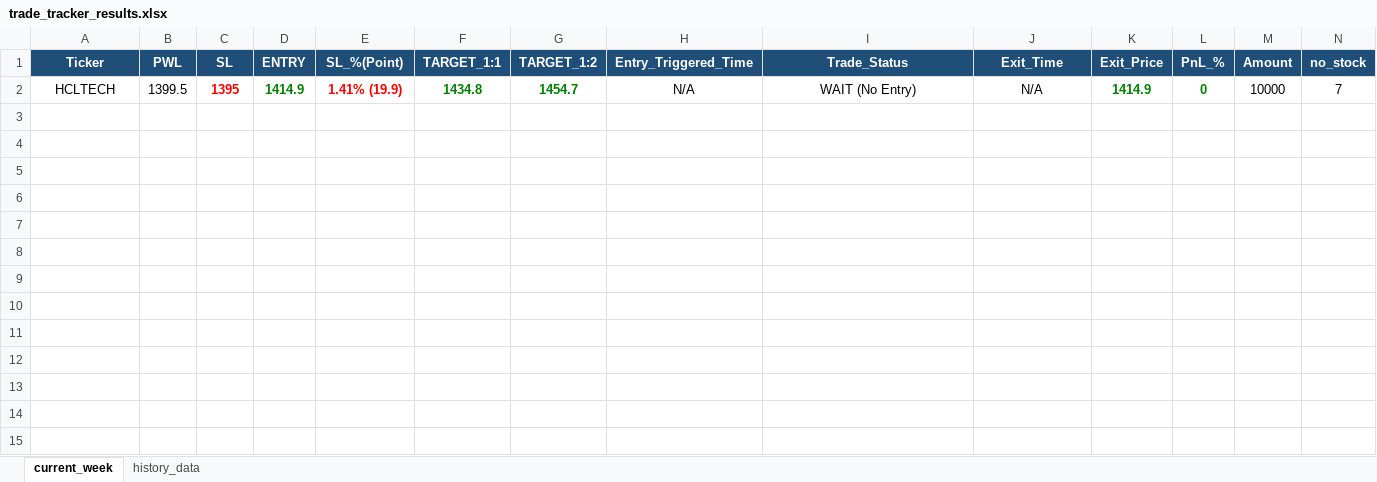
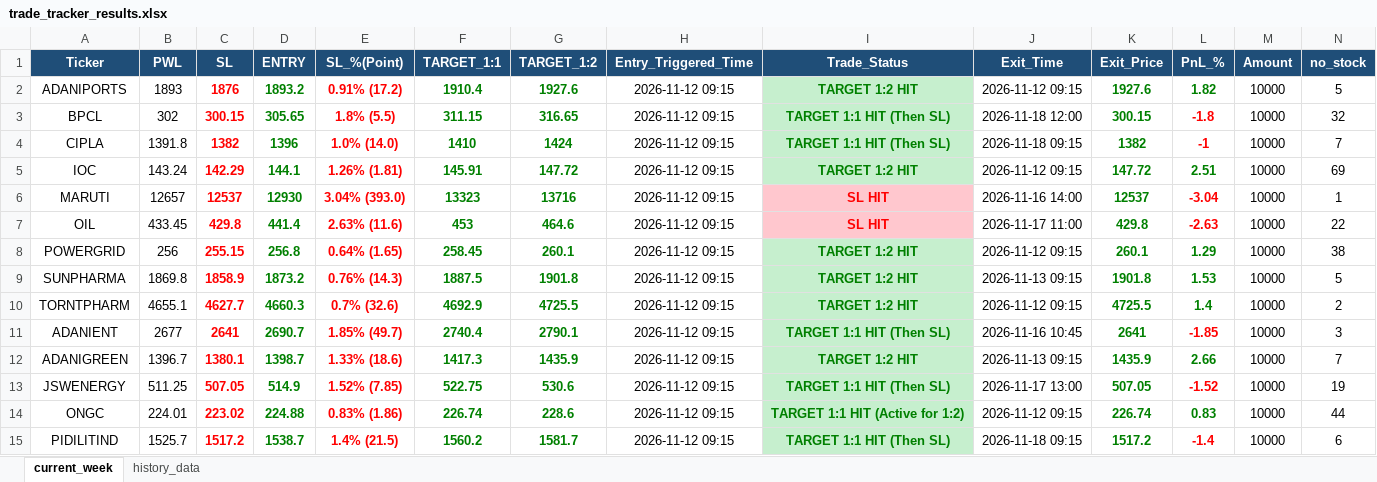
Before and after one commit to chandancv62-mtf/telegram-notifier, an Excel workbook: data/trade_tracker_results.xlsx, sheet current_week, drawn as a sheet; only a part is shown; values as stored, in another font and other column widths than the file's, no borders; removed rows and columns are numbered as before the commit, all else as after; rows hold the shown columns only; the diff names each change by its address in the sheet, - before the commit and + after, or states it on an @@ line.

```diff
--- a/data/trade_tracker_results.xlsx (sheet current_week)
+++ b/data/trade_tracker_results.xlsx (sheet current_week)
-row 2: HCLTECH | 1399.5 | 1395 | 1414.9 | 1.41% (19.9) | 1434.8 | 1454.7 | N/A | WAIT (No Entry) | N/A | 1414.9 | 0 | 10000 | 7
+row 2: ADANIPORTS | 1893 | 1876 | 1893.2 | 0.91% (17.2) | 1910.4 | 1927.6 | 2026-11-12 09:15 | TARGET 1:2 HIT | 2026-11-12 09:15 | 1927.6 | 1.82 | 10000 | 5
+row 3: BPCL | 302 | 300.15 | 305.65 | 1.8% (5.5) | 311.15 | 316.65 | 2026-11-12 09:15 | TARGET 1:1 HIT (Then SL) | 2026-11-18 12:00 | 300.15 | -1.8 | 10000 | 32
+row 4: CIPLA | 1391.8 | 1382 | 1396 | 1.0% (14.0) | 1410 | 1424 | 2026-11-12 09:15 | TARGET 1:1 HIT (Then SL) | 2026-11-18 09:15 | 1382 | -1 | 10000 | 7
+row 5: IOC | 143.24 | 142.29 | 144.1 | 1.26% (1.81) | 145.91 | 147.72 | 2026-11-12 09:15 | TARGET 1:2 HIT | 2026-11-12 09:15 | 147.72 | 2.51 | 10000 | 69
+row 6: MARUTI | 12657 | 12537 | 12930 | 3.04% (393.0) | 13323 | 13716 | 2026-11-12 09:15 | SL HIT | 2026-11-16 14:00 | 12537 | -3.04 | 10000 | 1
+row 7: OIL | 433.45 | 429.8 | 441.4 | 2.63% (11.6) | 453 | 464.6 | 2026-11-12 09:15 | SL HIT | 2026-11-17 11:00 | 429.8 | -2.63 | 10000 | 22
+row 8: POWERGRID | 256 | 255.15 | 256.8 | 0.64% (1.65) | 258.45 | 260.1 | 2026-11-12 09:15 | TARGET 1:2 HIT | 2026-11-12 09:15 | 260.1 | 1.29 | 10000 | 38
+row 9: SUNPHARMA | 1869.8 | 1858.9 | 1873.2 | 0.76% (14.3) | 1887.5 | 1901.8 | 2026-11-12 09:15 | TARGET 1:2 HIT | 2026-11-13 09:15 | 1901.8 | 1.53 | 10000 | 5
+row 10: TORNTPHARM | 4655.1 | 4627.7 | 4660.3 | 0.7% (32.6) | 4692.9 | 4725.5 | 2026-11-12 09:15 | TARGET 1:2 HIT | 2026-11-12 09:15 | 4725.5 | 1.4 | 10000 | 2
+row 11: ADANIENT | 2677 | 2641 | 2690.7 | 1.85% (49.7) | 2740.4 | 2790.1 | 2026-11-12 09:15 | TARGET 1:1 HIT (Then SL) | 2026-11-16 10:45 | 2641 | -1.85 | 10000 | 3
+row 12: ADANIGREEN | 1396.7 | 1380.1 | 1398.7 | 1.33% (18.6) | 1417.3 | 1435.9 | 2026-11-12 09:15 | TARGET 1:2 HIT | 2026-11-13 09:15 | 1435.9 | 2.66 | 10000 | 7
+row 13: JSWENERGY | 511.25 | 507.05 | 514.9 | 1.52% (7.85) | 522.75 | 530.6 | 2026-11-12 09:15 | TARGET 1:1 HIT (Then SL) | 2026-11-17 13:00 | 507.05 | -1.52 | 10000 | 19
+row 14: ONGC | 224.01 | 223.02 | 224.88 | 0.83% (1.86) | 226.74 | 228.6 | 2026-11-12 09:15 | TARGET 1:1 HIT (Active for 1:2) | 2026-11-12 09:15 | 226.74 | 0.83 | 10000 | 44
+row 15: PIDILITIND | 1525.7 | 1517.2 | 1538.7 | 1.4% (21.5) | 1560.2 | 1581.7 | 2026-11-12 09:15 | TARGET 1:1 HIT (Then SL) | 2026-11-18 09:15 | 1517.2 | -1.4 | 10000 | 6
```
Also changed, not shown: sheet history_data, data/entry_sl_signals.xlsx, data/weekly_final_trading_signals.xlsx, 1 other file.
